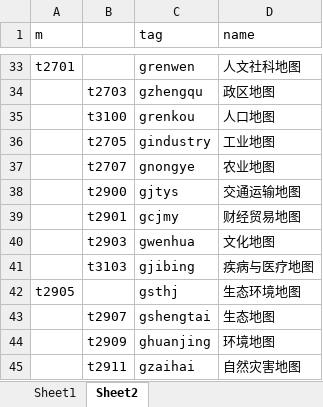
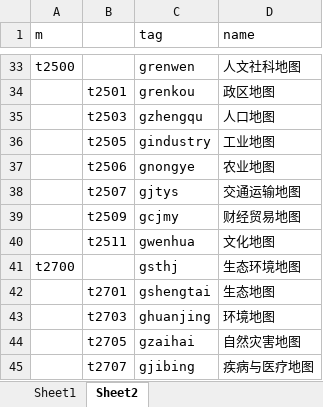
Before and after one commit to gislite/maplet, an Excel workbook: database/meta/info_tags.xlsx, sheet Sheet2, drawn as a sheet; only a part is shown, gaps mark what is left out; values as stored, in another font and other column widths than the file's, no borders; removed rows and columns are numbered as before the commit, all else as after; the diff covers the shown part only; the diff names each change by its address in the sheet, - before the commit and + after, or states it on an @@ line.

```diff
--- a/database/meta/info_tags.xlsx (sheet Sheet2)
+++ b/database/meta/info_tags.xlsx (sheet Sheet2)
-A33 (m): t2701
+A33 (m): t2500
+row 34:  | t2501 | grenkou | 政区地图
-B35: t2703
+B35: t2503
-D35 (name): 政区地图
+D35 (name): 人口地图
-row 35:  | t3100 | grenkou | 人口地图
-B36: t2705
+B36: t2505
-B37: t2707
+B37: t2506
-B38: t2900
+B38: t2507
-B39: t2901
+B39: t2509
-B40: t2903
+B40: t2511
-row 41:  | t3103 | gjibing | 疾病与医疗地图
-A41 (m): t2905
+A41 (m): t2700
-B42: t2907
+B42: t2701
-B43: t2909
+B43: t2703
-B44: t2911
+B44: t2705
+row 45:  | t2707 | gjibing | 疾病与医疗地图
```
Also changed, not shown: 27 edited cells elsewhere in this sheet, 2 other files.
